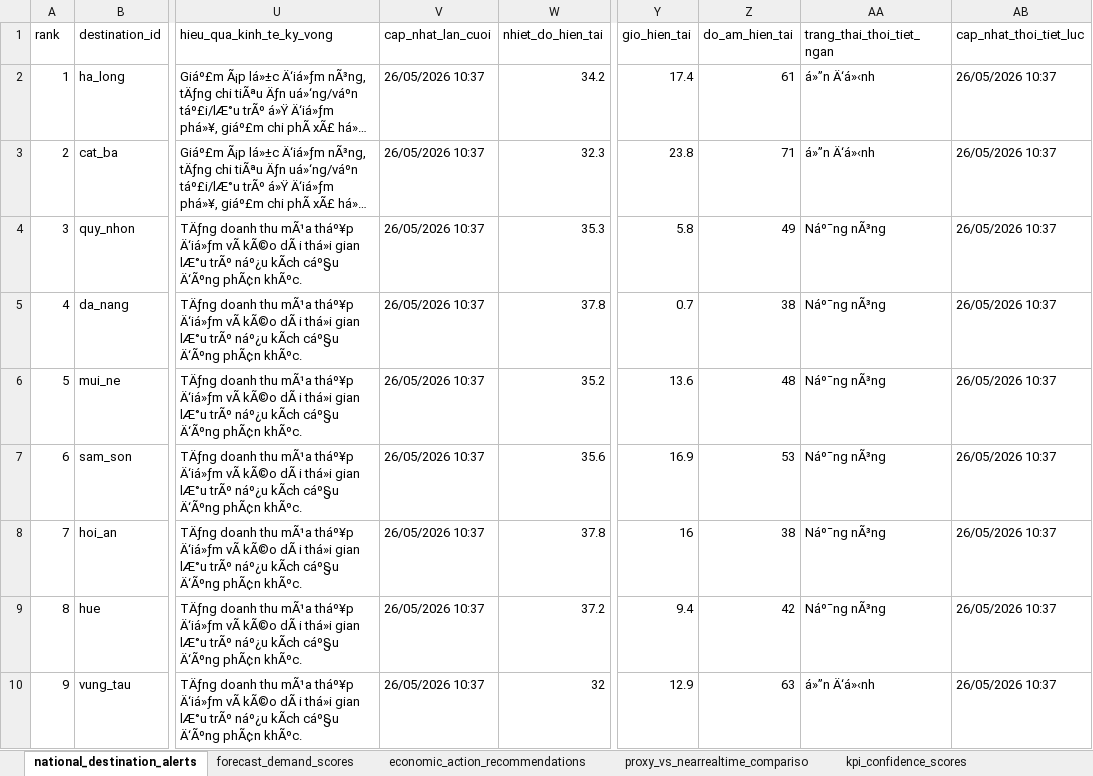
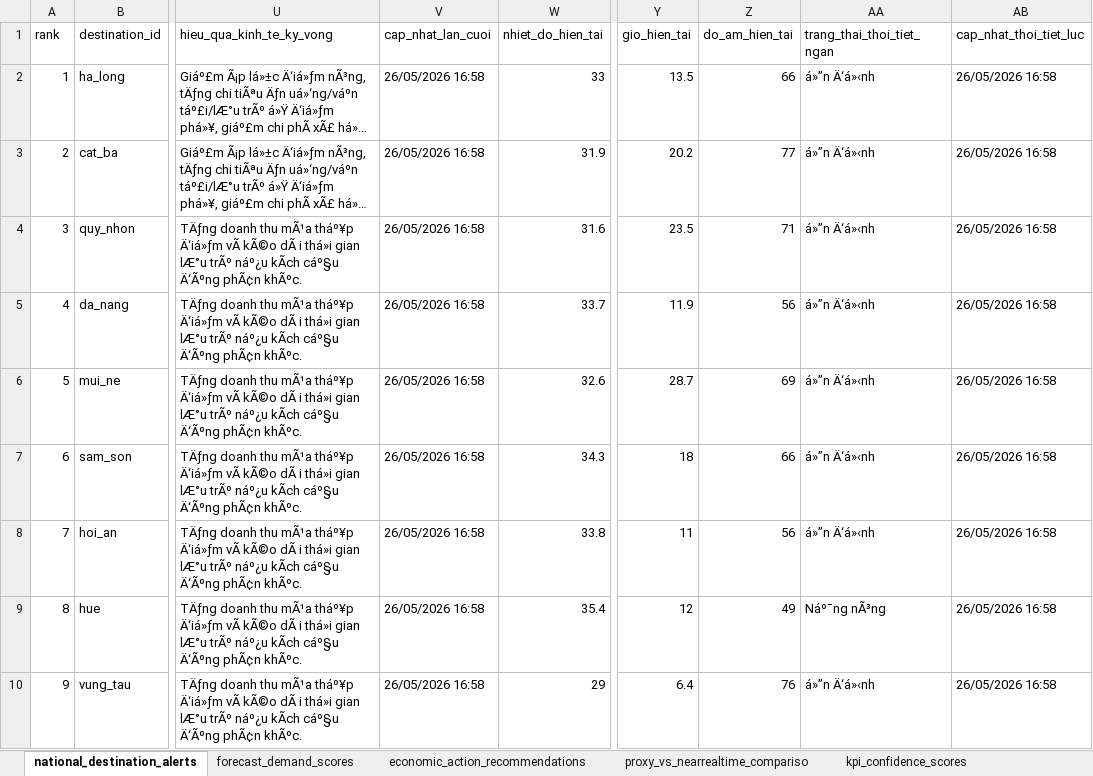
Before and after one commit to Quyennrose/SEA, an Excel workbook: exports/excel/sea_summary.xlsx, sheet national_destination_alerts, drawn as a sheet; only a part is shown, gaps mark what is left out; long unchanged cells end in …; values as stored, in another font and other column widths than the file's, no borders; the diff covers the shown part only; the diff names each change by its address in the sheet, - before the commit and + after, or states it on an @@ line.

```diff
--- a/exports/excel/sea_summary.xlsx (sheet national_destination_alerts)
+++ b/exports/excel/sea_summary.xlsx (sheet national_destination_alerts)
-V2:V10 (cap_nhat_lan_cuoi): 26/05/2026 10:37
+V2:V10 (cap_nhat_lan_cuoi): 26/05/2026 16:58
-W2 (nhiet_do_hien_tai): 34.2
+W2 (nhiet_do_hien_tai): 33
-Y2 (gio_hien_tai): 17.4
+Y2 (gio_hien_tai): 13.5
-Z2 (do_am_hien_tai): 61
+Z2 (do_am_hien_tai): 66
-AB2:AB10 (cap_nhat_thoi_tiet_luc): 26/05/2026 10:37
+AB2:AB10 (cap_nhat_thoi_tiet_luc): 26/05/2026 16:58
-W3 (nhiet_do_hien_tai): 32.3
+W3 (nhiet_do_hien_tai): 31.9
-Y3 (gio_hien_tai): 23.8
+Y3 (gio_hien_tai): 20.2
-Z3 (do_am_hien_tai): 71
+Z3 (do_am_hien_tai): 77
-W4 (nhiet_do_hien_tai): 35.3
+W4 (nhiet_do_hien_tai): 31.6
-Y4 (gio_hien_tai): 5.8
+Y4 (gio_hien_tai): 23.5
-Z4 (do_am_hien_tai): 49
+Z4 (do_am_hien_tai): 71
-AA4:AA8 (trang_thai_thoi_tiet_ngan): Náº¯ng nÃ³ng
+AA4:AA8 (trang_thai_thoi_tiet_ngan): á»”n Ä‘á»‹nh
-W5 (nhiet_do_hien_tai): 37.8
+W5 (nhiet_do_hien_tai): 33.7
-Y5 (gio_hien_tai): 0.7
+Y5 (gio_hien_tai): 11.9
-Z5 (do_am_hien_tai): 38
+Z5 (do_am_hien_tai): 56
-W6 (nhiet_do_hien_tai): 35.2
+W6 (nhiet_do_hien_tai): 32.6
-Y6 (gio_hien_tai): 13.6
+Y6 (gio_hien_tai): 28.7
-Z6 (do_am_hien_tai): 48
+Z6 (do_am_hien_tai): 69
-W7 (nhiet_do_hien_tai): 35.6
+W7 (nhiet_do_hien_tai): 34.3
-Y7 (gio_hien_tai): 16.9
+Y7 (gio_hien_tai): 18
-Z7 (do_am_hien_tai): 53
+Z7 (do_am_hien_tai): 66
-W8 (nhiet_do_hien_tai): 37.8
+W8 (nhiet_do_hien_tai): 33.8
-Y8 (gio_hien_tai): 16
+Y8 (gio_hien_tai): 11
-Z8 (do_am_hien_tai): 38
+Z8 (do_am_hien_tai): 56
-W9 (nhiet_do_hien_tai): 37.2
+W9 (nhiet_do_hien_tai): 35.4
-Y9 (gio_hien_tai): 9.4
+Y9 (gio_hien_tai): 12
-Z9 (do_am_hien_tai): 42
+Z9 (do_am_hien_tai): 49
-W10 (nhiet_do_hien_tai): 32
+W10 (nhiet_do_hien_tai): 29
-Y10 (gio_hien_tai): 12.9
+Y10 (gio_hien_tai): 6.4
-Z10 (do_am_hien_tai): 63
+Z10 (do_am_hien_tai): 76
```
Also changed, not shown: 295 edited cells elsewhere in this sheet, sheet kpi_confidence_scores, sheet forecast_demand_scores, sheet proxy_vs_nearrealtime_compariso, sheet source_monitor_status, 40 other files.
